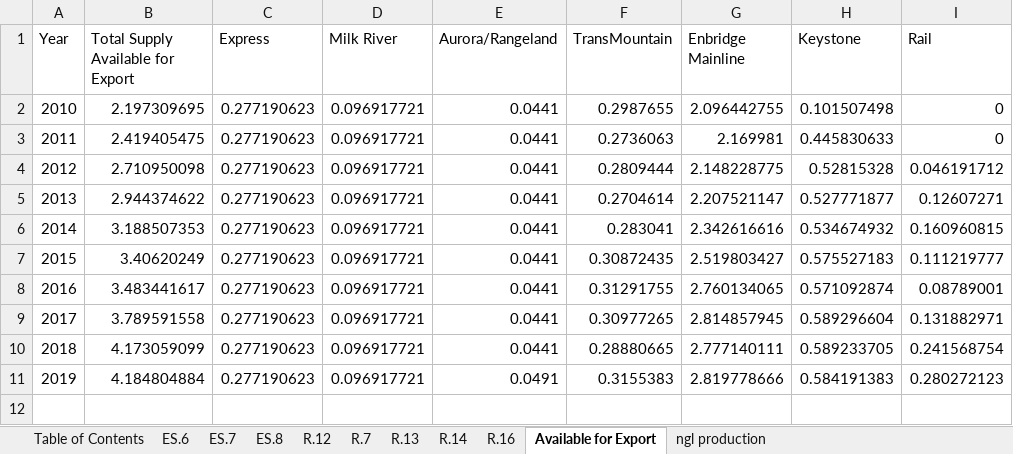
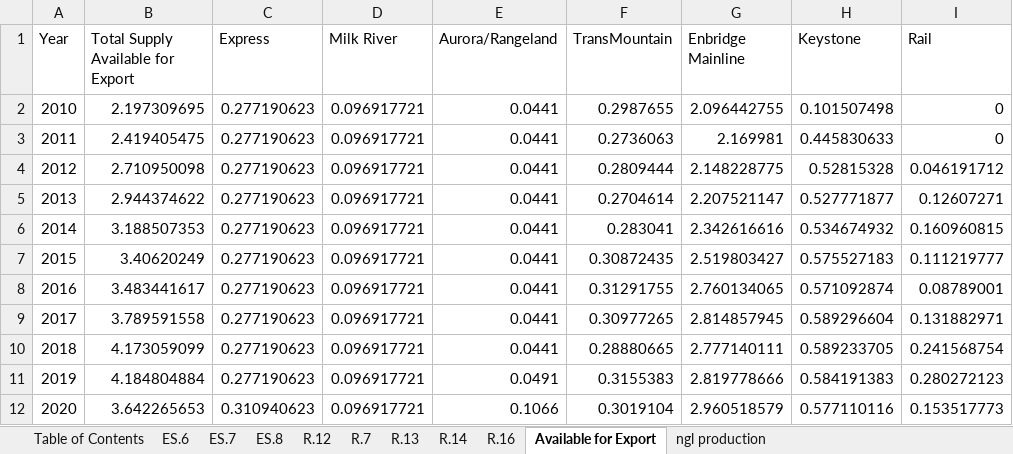
Before and after one commit to mbradds/transportation-report, an Excel workbook: src/Data/figures.xlsx, sheet Available for Export, drawn as a sheet; values as stored, in another font and other column widths than the file's, no borders; table styles not drawn; the diff names each change by its address in the sheet, - before the commit and + after, or states it on an @@ line.

```diff
--- a/src/Data/figures.xlsx (sheet Available for Export)
+++ b/src/Data/figures.xlsx (sheet Available for Export)
+row 12: 2020 | 3.642265653 | 0.310940623 | 0.096917721 | 0.1066 | 0.3019104 | 2.960518579 | 0.577110116 | 0.153517773
```
Also changed, not shown: sheet ngl production, src/Data/Crude_Oil_Production.xlsx, src/Data/Natural_Gas_Production.xlsx, 8 other files.
